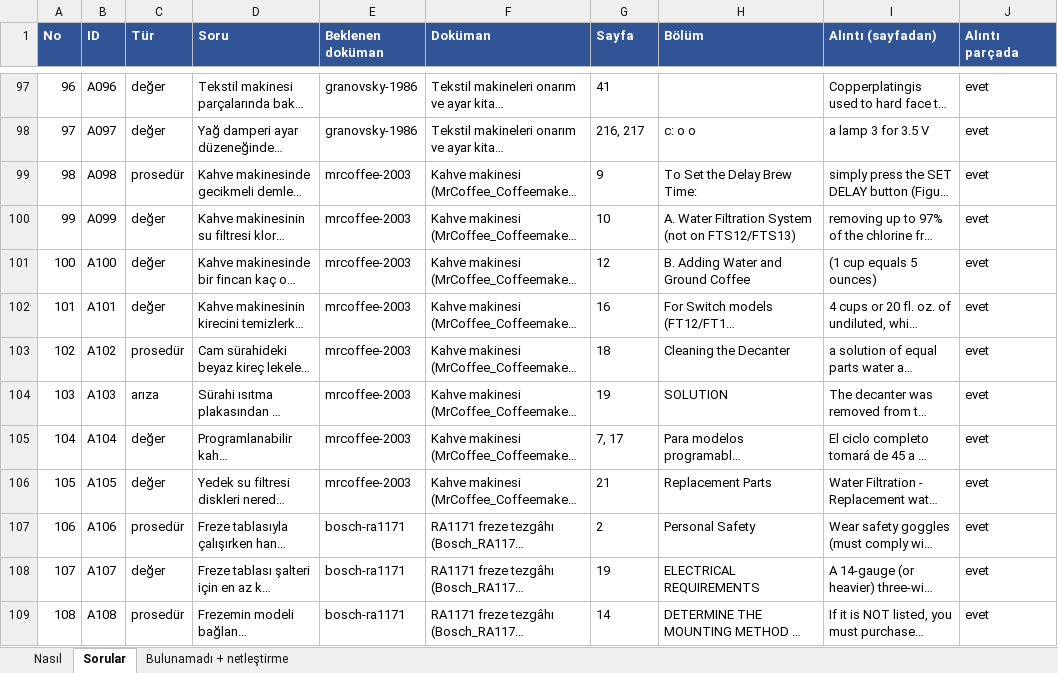
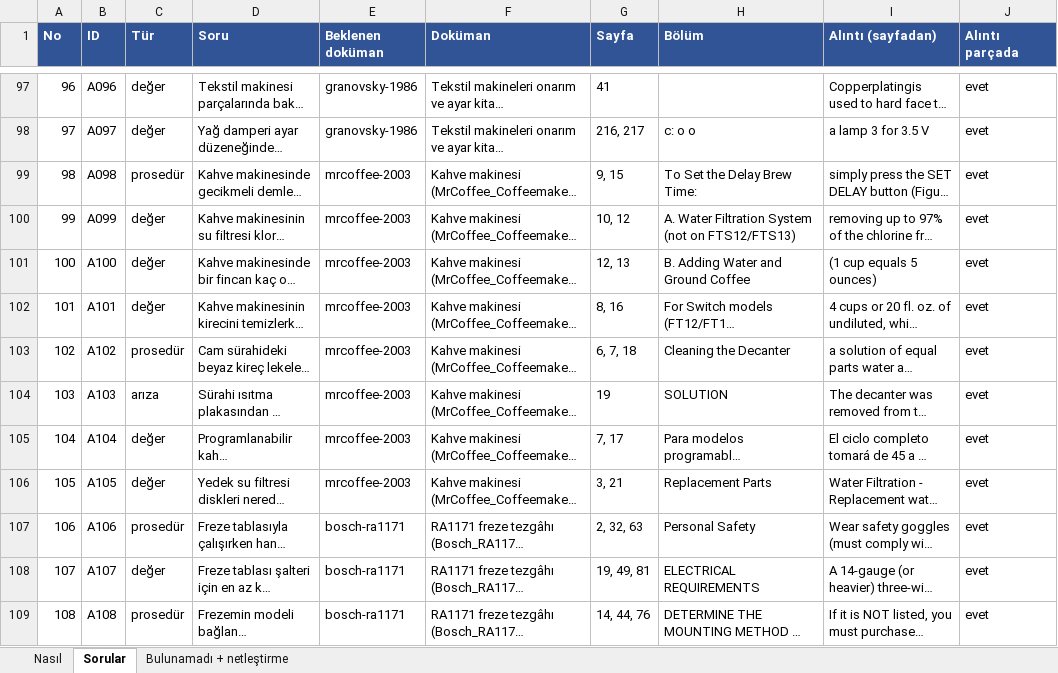
Before and after one commit to zelihaguven/visual_agent, an Excel workbook: Pilot/eval/aday_sorular_inceleme.xlsx, sheet Sorular, drawn as a sheet; only a part is shown, gaps mark what is left out; long unchanged cells end in …; values as stored, in another font and other column widths than the file's, no borders; the diff covers the shown part only; the diff names each change by its address in the sheet, - before the commit and + after, or states it on an @@ line.

```diff
--- a/Pilot/eval/aday_sorular_inceleme.xlsx (sheet Sorular)
+++ b/Pilot/eval/aday_sorular_inceleme.xlsx (sheet Sorular)
-G99 (Sayfa): 9
+G99 (Sayfa): 9, 15
-G100 (Sayfa): 10
+G100 (Sayfa): 10, 12
-G101 (Sayfa): 12
+G101 (Sayfa): 12, 13
-G102 (Sayfa): 16
+G102 (Sayfa): 8, 16
-G103 (Sayfa): 18
+G103 (Sayfa): 6, 7, 18
-G106 (Sayfa): 21
+G106 (Sayfa): 3, 21
-G107 (Sayfa): 2
+G107 (Sayfa): 2, 32, 63
-G108 (Sayfa): 19
+G108 (Sayfa): 19, 49, 81
-G109 (Sayfa): 14
+G109 (Sayfa): 14, 44, 76
```
Also changed, not shown: 7 edited cells elsewhere in this sheet, 4 other files.
